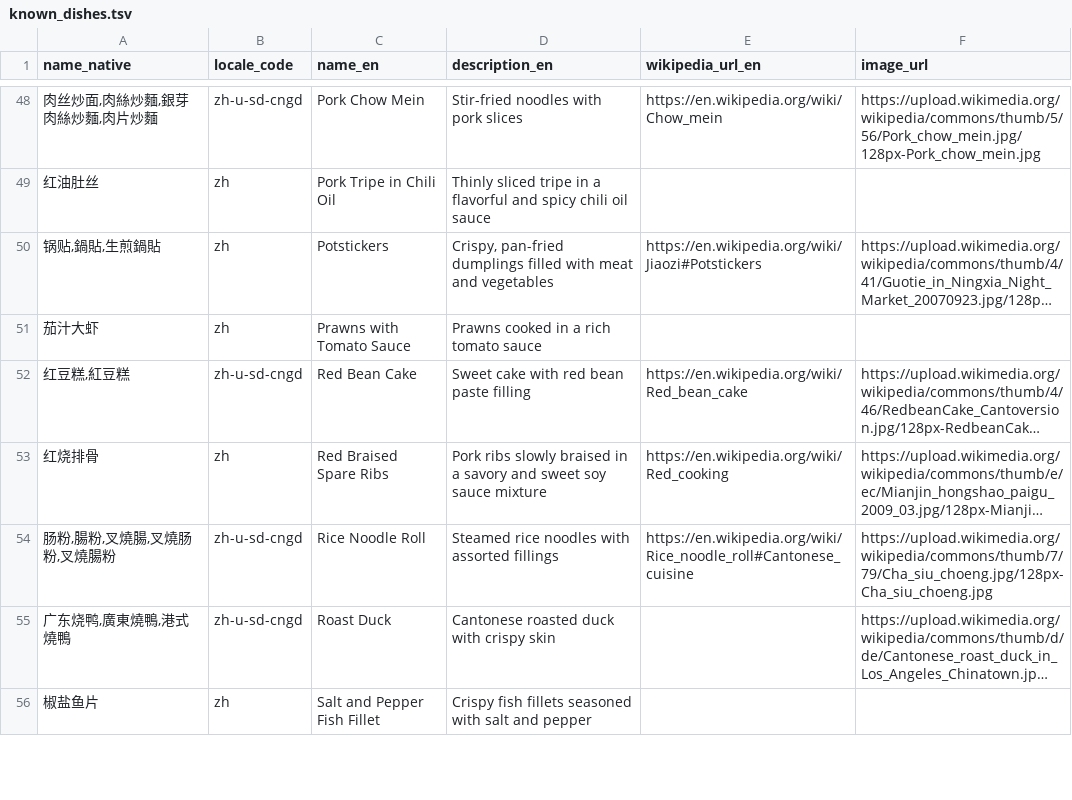
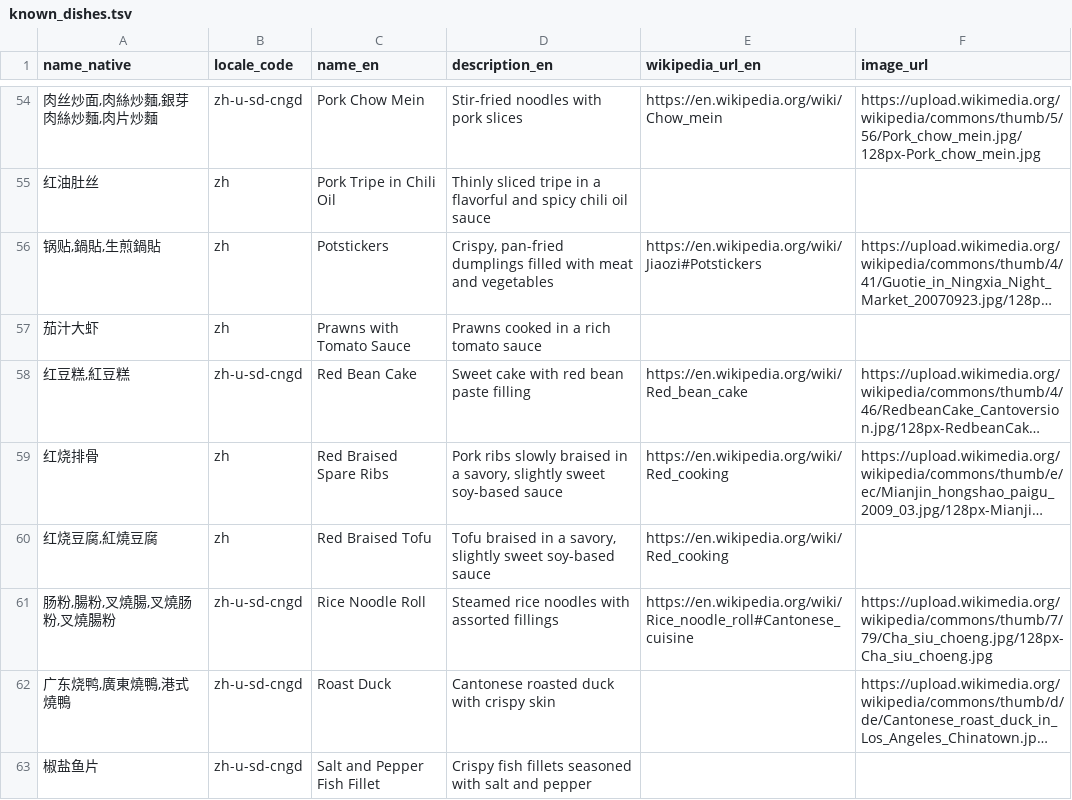
Before and after one commit to FoodTBD/menudb, a TSV file: data/known_dishes.tsv, drawn as a sheet; only a part is shown, gaps mark what is left out; long unchanged cells end in …; addresses are those after the commit; the diff covers the shown part only; the diff names each change by its address in the sheet, - before the commit and + after, or states it on an @@ line.

```diff
--- a/data/known_dishes.tsv
+++ b/data/known_dishes.tsv
-D59 (description_en): …in a savory and sweet soy sauce mixture
+D59 (description_en): …in a savory, slightly sweet soy-based sauce
+row 60: 红烧豆腐,紅燒豆腐 | zh | Red Braised Tofu | Tofu braised in a savory, slightly sweet soy-based sauce | https://en.wikipedia.org/wiki/Red_cooking
-B63 (locale_code): zh
+B63 (locale_code): zh-u-sd-cngd
```
Also changed, not shown: 9 added rows and 11 edited cells elsewhere in this file, 10 other files.
